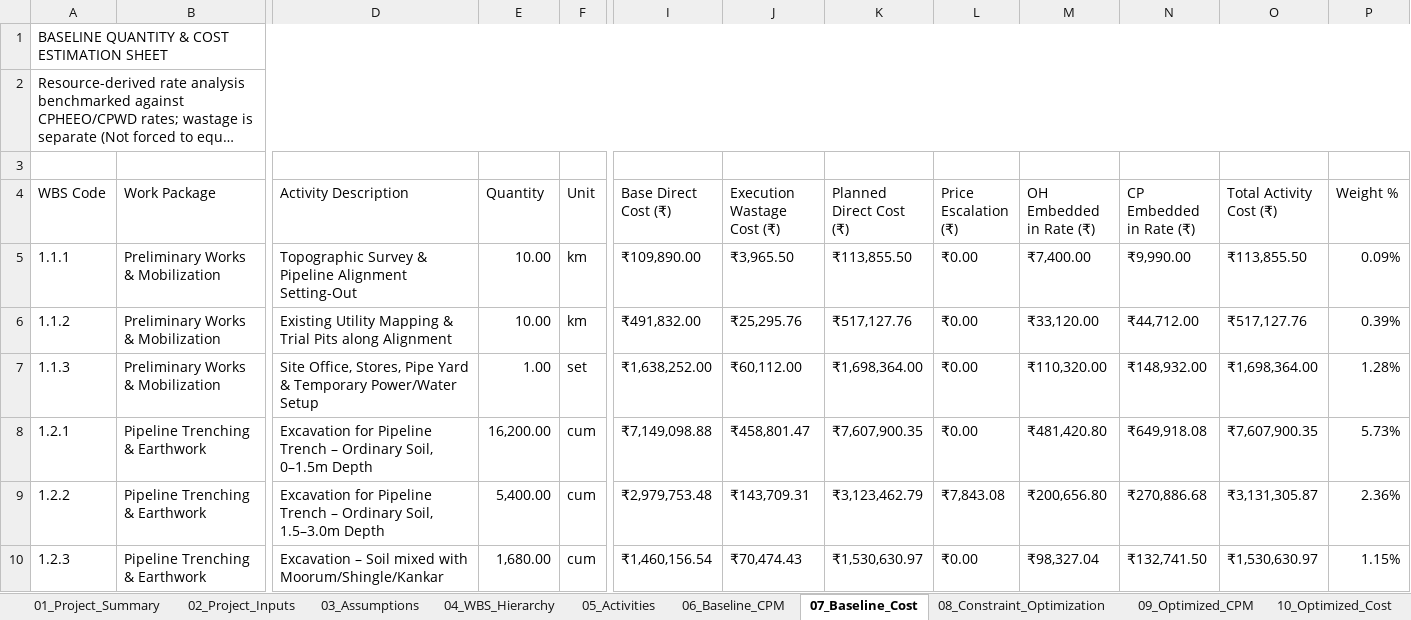
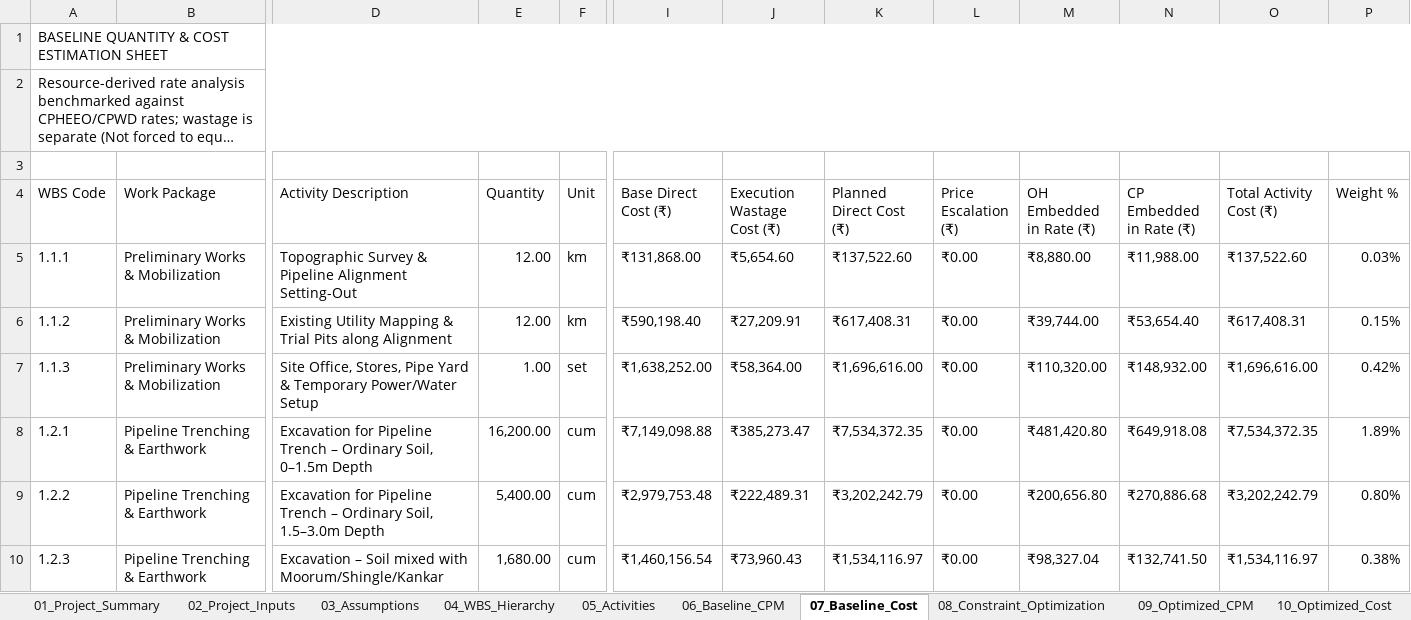
Before and after one commit to Syamala4747/ProjectPlanning, an Excel workbook: RoadConstruction/output/pipeline_project_schedule.xlsx, sheet 07_Baseline_Cost, drawn as a sheet; only a part is shown, gaps mark what is left out; long unchanged cells end in …; values as stored, in another font and other column widths than the file's, no cell formats; the diff covers the shown part only; the diff names each change by its address in the sheet, - before the commit and + after, or states it on an @@ line.

```diff
--- a/RoadConstruction/output/pipeline_project_schedule.xlsx (sheet 07_Baseline_Cost)
+++ b/RoadConstruction/output/pipeline_project_schedule.xlsx (sheet 07_Baseline_Cost)
-E5:E6 (Quantity): 10.00
+E5:E6 (Quantity): 12.00
-I5 (Base Direct Cost (₹)): ₹109,890.00
+I5 (Base Direct Cost (₹)): ₹131,868.00
-J5 (Execution Wastage Cost (₹)): ₹3,965.50
+J5 (Execution Wastage Cost (₹)): ₹5,654.60
-K5 (Planned Direct Cost (₹)): ₹113,855.50
+K5 (Planned Direct Cost (₹)): ₹137,522.60
-M5 (OH Embedded in Rate (₹)): ₹7,400.00
+M5 (OH Embedded in Rate (₹)): ₹8,880.00
-N5 (CP Embedded in Rate (₹)): ₹9,990.00
+N5 (CP Embedded in Rate (₹)): ₹11,988.00
-O5 (Total Activity Cost (₹)): ₹113,855.50
+O5 (Total Activity Cost (₹)): ₹137,522.60
-P5 (Weight %): 0.09%
+P5 (Weight %): 0.03%
-I6 (Base Direct Cost (₹)): ₹491,832.00
+I6 (Base Direct Cost (₹)): ₹590,198.40
-J6 (Execution Wastage Cost (₹)): ₹25,295.76
+J6 (Execution Wastage Cost (₹)): ₹27,209.91
-K6 (Planned Direct Cost (₹)): ₹517,127.76
+K6 (Planned Direct Cost (₹)): ₹617,408.31
-M6 (OH Embedded in Rate (₹)): ₹33,120.00
+M6 (OH Embedded in Rate (₹)): ₹39,744.00
-N6 (CP Embedded in Rate (₹)): ₹44,712.00
+N6 (CP Embedded in Rate (₹)): ₹53,654.40
-O6 (Total Activity Cost (₹)): ₹517,127.76
+O6 (Total Activity Cost (₹)): ₹617,408.31
-P6 (Weight %): 0.39%
+P6 (Weight %): 0.15%
-J7 (Execution Wastage Cost (₹)): ₹60,112.00
+J7 (Execution Wastage Cost (₹)): ₹58,364.00
-K7 (Planned Direct Cost (₹)): ₹1,698,364.00
+K7 (Planned Direct Cost (₹)): ₹1,696,616.00
-O7 (Total Activity Cost (₹)): ₹1,698,364.00
+O7 (Total Activity Cost (₹)): ₹1,696,616.00
-P7 (Weight %): 1.28%
+P7 (Weight %): 0.42%
-J8 (Execution Wastage Cost (₹)): ₹458,801.47
+J8 (Execution Wastage Cost (₹)): ₹385,273.47
-K8 (Planned Direct Cost (₹)): ₹7,607,900.35
+K8 (Planned Direct Cost (₹)): ₹7,534,372.35
-O8 (Total Activity Cost (₹)): ₹7,607,900.35
+O8 (Total Activity Cost (₹)): ₹7,534,372.35
-P8 (Weight %): 5.73%
+P8 (Weight %): 1.89%
-J9 (Execution Wastage Cost (₹)): ₹143,709.31
+J9 (Execution Wastage Cost (₹)): ₹222,489.31
-K9 (Planned Direct Cost (₹)): ₹3,123,462.79
+K9 (Planned Direct Cost (₹)): ₹3,202,242.79
-L9 (Price Escalation (₹)): ₹7,843.08
+L9 (Price Escalation (₹)): ₹0.00
-O9 (Total Activity Cost (₹)): ₹3,131,305.87
+O9 (Total Activity Cost (₹)): ₹3,202,242.79
-P9 (Weight %): 2.36%
+P9 (Weight %): 0.80%
-J10 (Execution Wastage Cost (₹)): ₹70,474.43
+J10 (Execution Wastage Cost (₹)): ₹73,960.43
-K10 (Planned Direct Cost (₹)): ₹1,530,630.97
+K10 (Planned Direct Cost (₹)): ₹1,534,116.97
-O10 (Total Activity Cost (₹)): ₹1,530,630.97
+O10 (Total Activity Cost (₹)): ₹1,534,116.97
-P10 (Weight %): 1.15%
+P10 (Weight %): 0.38%
```
Also changed, not shown: 51 added rows and 141 edited cells elsewhere in this sheet, sheet Engineer_DailyLog, sheet Plan, sheet 10_Optimized_Cost, sheet 05_Activities, sheet 04_WBS_Hierarchy, sheet 09_Optimized_CPM, 10 more sheets, cell formats, charts or pictures, RoadConstruction/output/building_project_schedule.xlsx, RoadConstruction/output/building_project_schedule_updated.xlsx, 5 other files.
